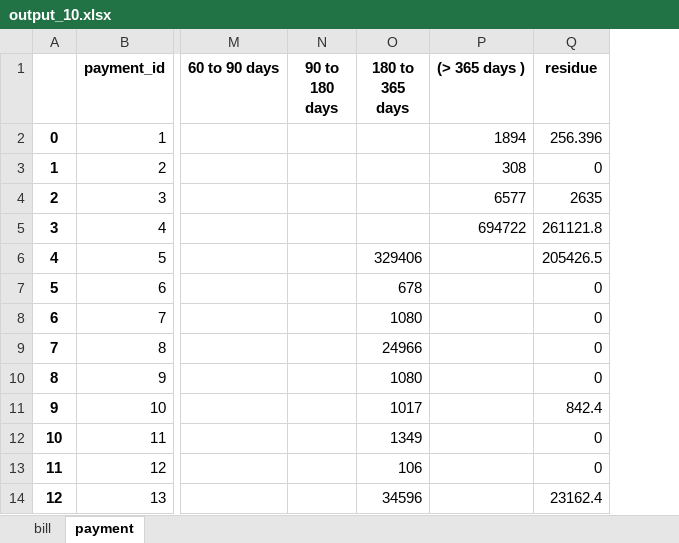
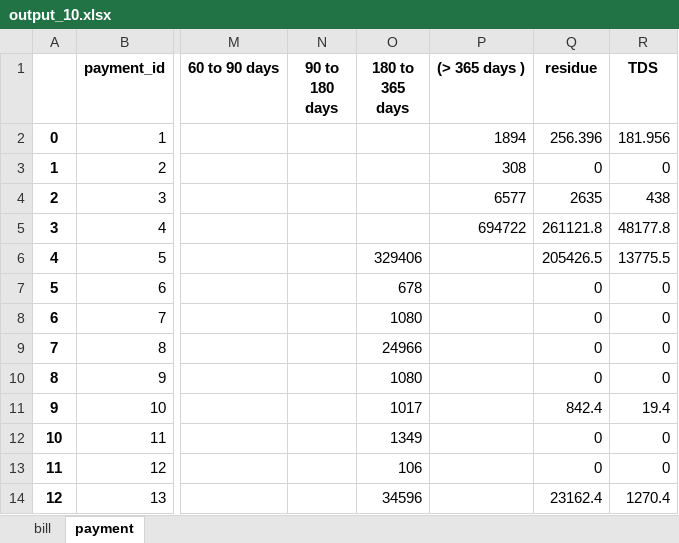
Before and after one commit to SagarGaniga/Project-Bussan, an Excel workbook: output_10.xlsx, sheet payment, drawn as a sheet; only a part is shown, gaps mark what is left out; values as stored, in another font and other column widths than the file's, no borders; the diff names each change by its address in the sheet, - before the commit and + after, or states it on an @@ line.

```diff
--- a/output_10.xlsx (sheet payment)
+++ b/output_10.xlsx (sheet payment)
+column R (TDS), rows 2-14: 181.956 | 0 | 438 | 48177.8 | 13775.5 | 0 | 0 | 0 | 0 | 19.4 | 0 | 0 | 1270.4
```
Also changed, not shown: sheet bill, 18 other files.
